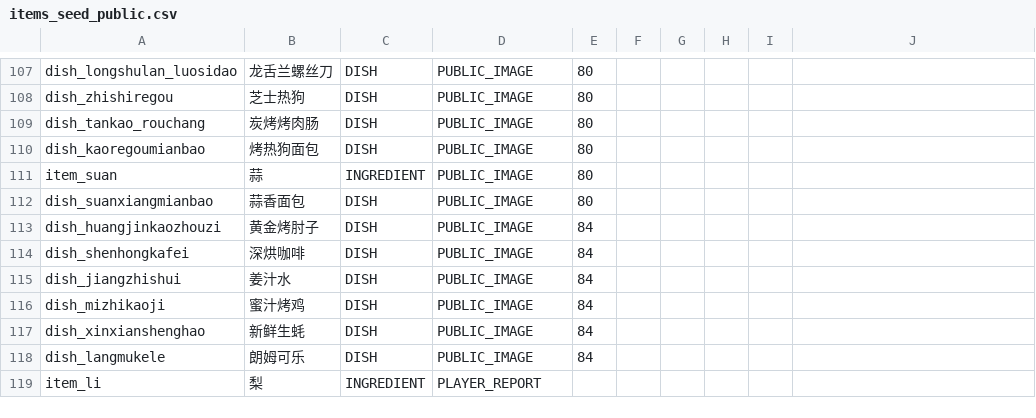
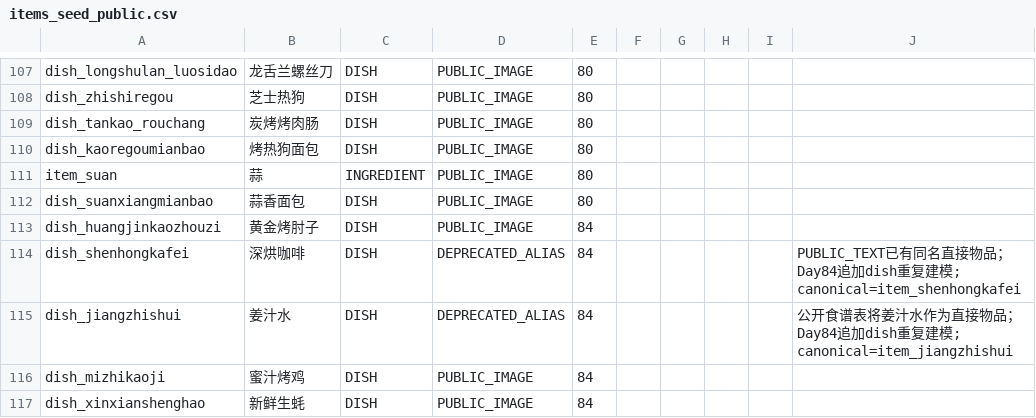
Before and after one commit to lingdianlingdian/femsj, a CSV file: production-data/v4/content/items_seed_public.csv, drawn as a sheet; only a part is shown, gaps mark what is left out; the shorter side is filled out with more unchanged rows.

Commit message:
fix(v4-content): deprecate duplicate semantic item aliases

```diff
--- a/production-data/v4/content/items_seed_public.csv
+++ b/production-data/v4/content/items_seed_public.csv
@@ -113,4 +113,4 @@
 "dish_huangjinkaozhouzi","黄金烤肘子","DISH","PUBLIC_IMAGE","84","","","","",""
-"dish_shenhongkafei","深烘咖啡","DISH","PUBLIC_IMAGE","84","","","","",""
-"dish_jiangzhishui","姜汁水","DISH","PUBLIC_IMAGE","84","","","","",""
+"dish_shenhongkafei","深烘咖啡","DISH","DEPRECATED_ALIAS","84","","","","","PUBLIC_TEXT已有同名直接物品；Day84追加dish重复建模; canonical=item_shenhongkafei"
+"dish_jiangzhishui","姜汁水","DISH","DEPRECATED_ALIAS","84","","","","","公开食谱表将姜汁水作为直接物品；Day84追加dish重复建模; canonical=item_jiangzhishui"
 "dish_mizhikaoji","蜜汁烤鸡","DISH","PUBLIC_IMAGE","84","","","","",""
```
